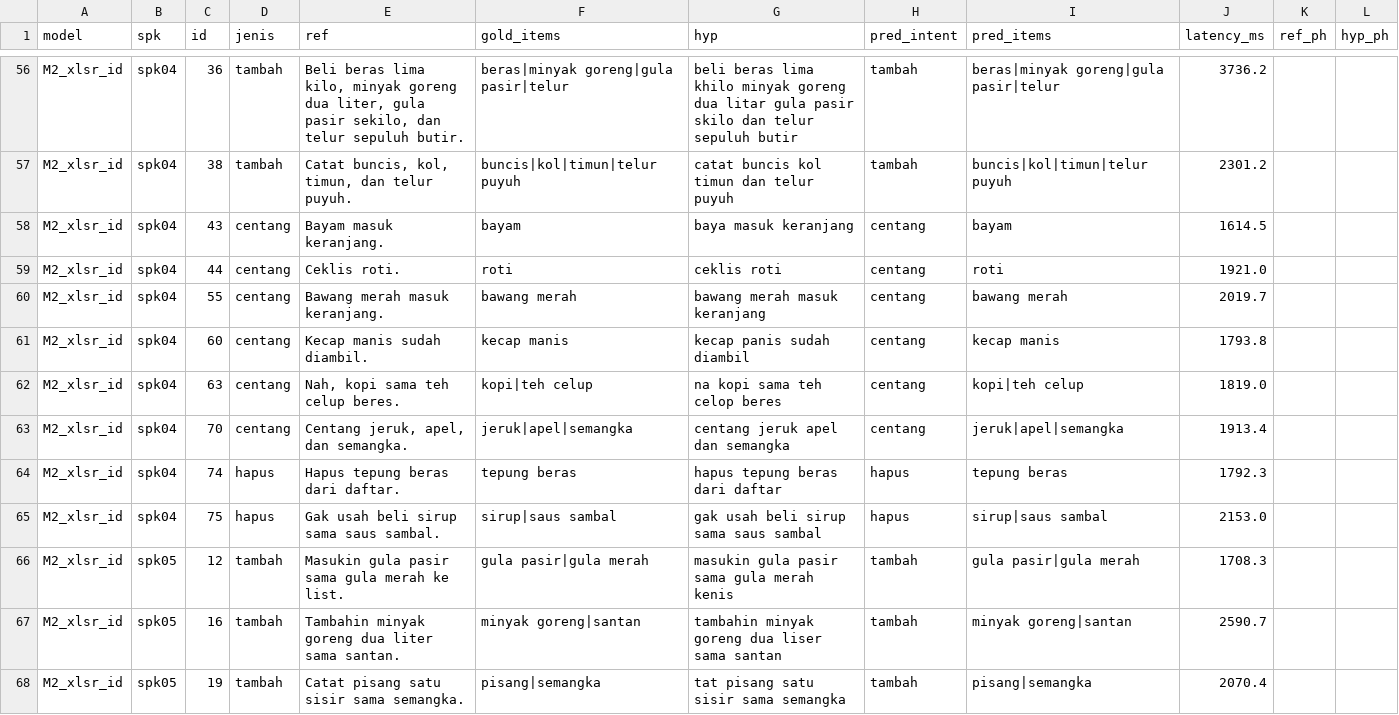
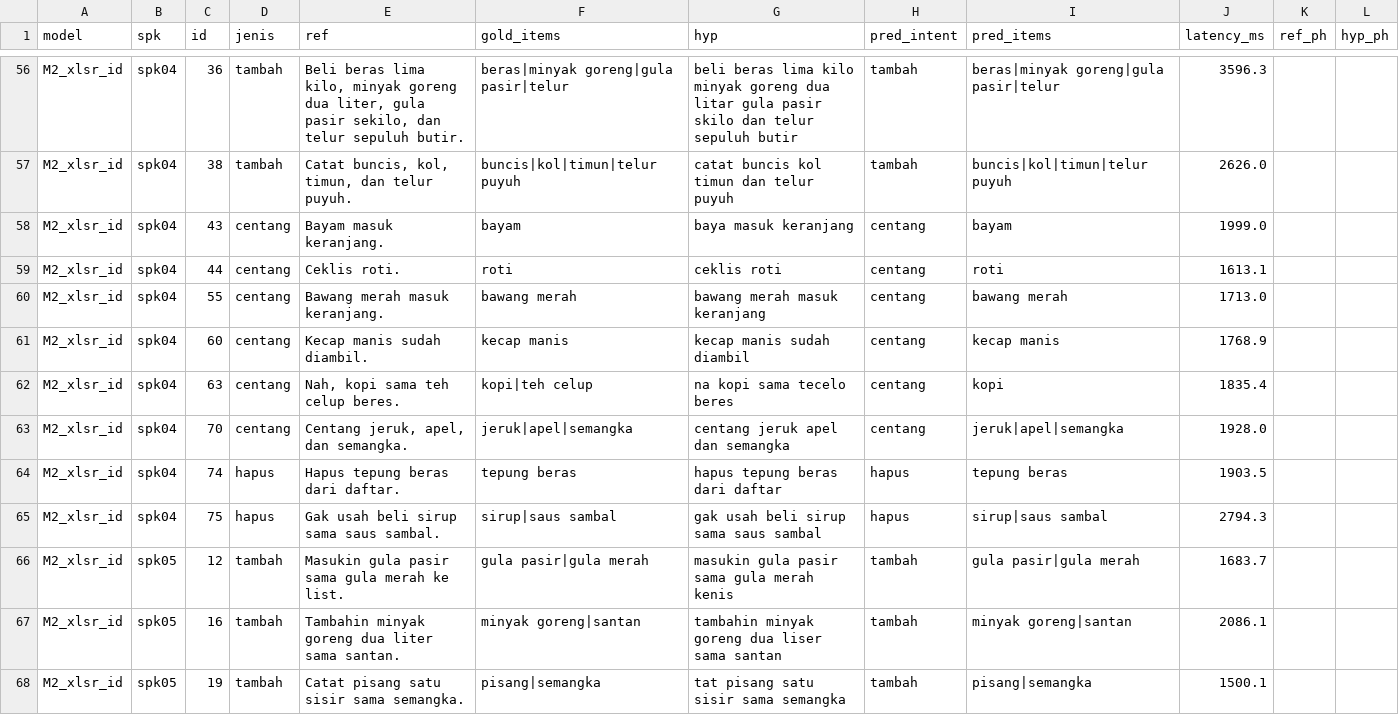
Before and after one commit to jasonsugianto/Asisten-Belanja-Dapur, a CSV file: hasil/m2_finetune_full.csv, drawn as a sheet; only a part is shown, gaps mark what is left out; the diff covers the shown part only; the diff names each change by its address in the sheet, - before the commit and + after, or states it on an @@ line.

```diff
--- a/hasil/m2_finetune_full.csv
+++ b/hasil/m2_finetune_full.csv
-G56 (hyp): …beras lima khilo minyak goreng…
+G56 (hyp): …beras lima kilo minyak goreng…
-J56 (latency_ms): 3736.2
+J56 (latency_ms): 3596.3
-J57 (latency_ms): 2301.2
+J57 (latency_ms): 2626.0
-J58 (latency_ms): 1614.5
+J58 (latency_ms): 1999.0
-J59 (latency_ms): 1921.0
+J59 (latency_ms): 1613.1
-J60 (latency_ms): 2019.7
+J60 (latency_ms): 1713.0
-G61 (hyp): kecap panis sudah diambil
+G61 (hyp): kecap manis sudah diambil
-J61 (latency_ms): 1793.8
+J61 (latency_ms): 1768.9
-G62 (hyp): na kopi sama teh celop beres
+G62 (hyp): na kopi sama tecelo beres
-I62 (pred_items): kopi|teh celup
+I62 (pred_items): kopi
-J62 (latency_ms): 1819.0
+J62 (latency_ms): 1835.4
-J63 (latency_ms): 1913.4
+J63 (latency_ms): 1928.0
-J64 (latency_ms): 1792.3
+J64 (latency_ms): 1903.5
-J65 (latency_ms): 2153.0
+J65 (latency_ms): 2794.3
-J66 (latency_ms): 1708.3
+J66 (latency_ms): 1683.7
-J67 (latency_ms): 2590.7
+J67 (latency_ms): 2086.1
-J68 (latency_ms): 2070.4
+J68 (latency_ms): 1500.1
```
Also changed, not shown: 75 edited cells elsewhere in this file, perbandingan_80.csv, 6 other files.
